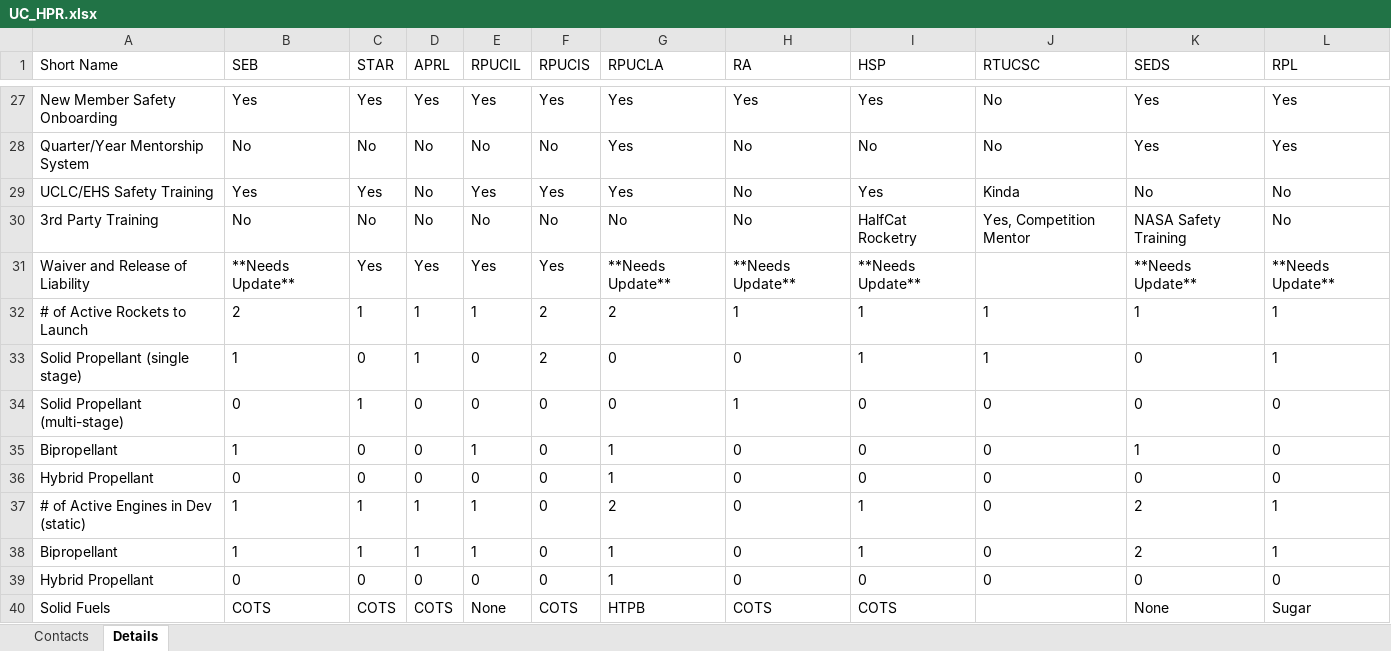
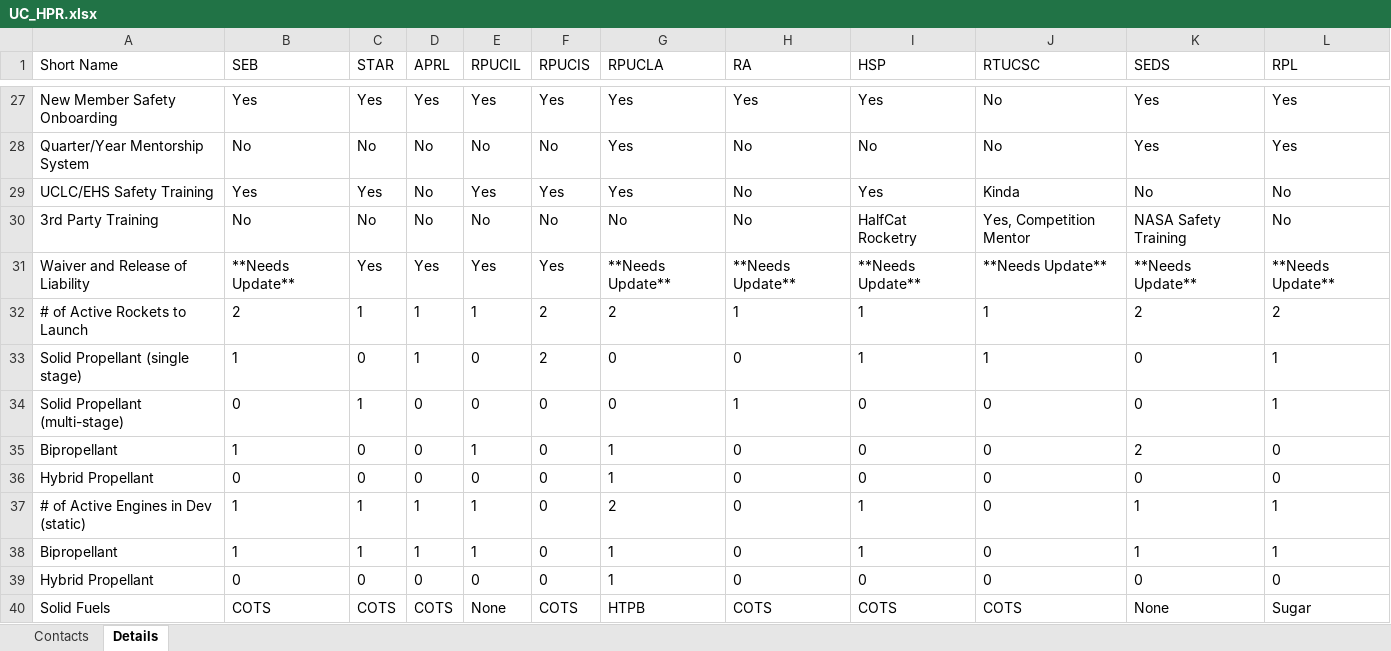
Before and after one commit to UCDrones-research/rocketry, an Excel workbook: UC_HPR.xlsx, sheet Details, drawn as a sheet; only a part is shown, gaps mark what is left out; values as stored, in another font and other column widths than the file's, no borders; conditional formats not drawn; the diff covers the shown part only; the diff names each change by its address in the sheet, - before the commit and + after, or states it on an @@ line.

```diff
--- a/UC_HPR.xlsx (sheet Details)
+++ b/UC_HPR.xlsx (sheet Details)
-J31 (RTUCSC): (empty)
+J31 (RTUCSC): **Needs Update**
-K32 (SEDS): 1
+K32 (SEDS): 2
-L32 (RPL): 1
+L32 (RPL): 2
-L34 (RPL): 0
+L34 (RPL): 1
-K35 (SEDS): 1
+K35 (SEDS): 2
-K37:K38 (SEDS): 2
+K37:K38 (SEDS): 1
-J40 (RTUCSC): (empty)
+J40 (RTUCSC): COTS
```
Also changed, not shown: 19 edited cells elsewhere in this sheet, 49 other files.
